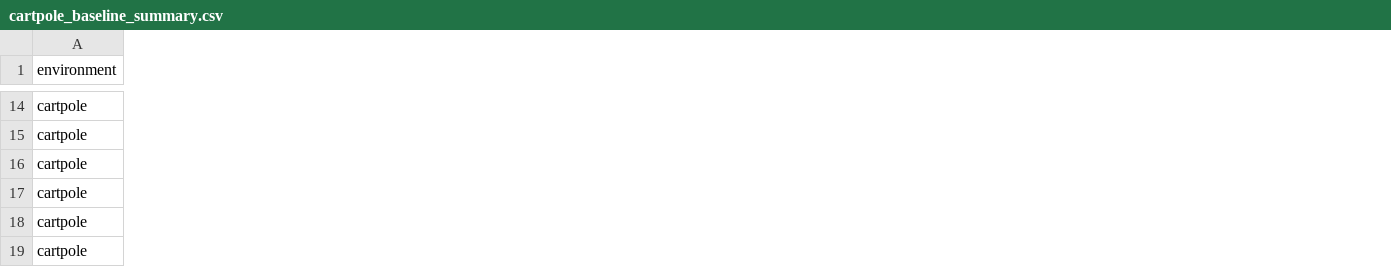
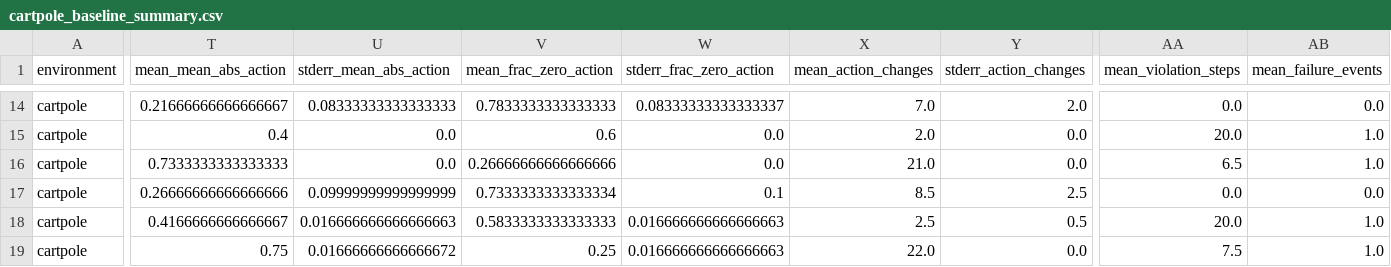
Before and after one commit to crushonyfg/DualCtrl, a CSV file: reports/tables/baseline_only_strict/cartpole_baseline_summary.csv, drawn as a sheet; only a part is shown, gaps mark what is left out; the diff covers the shown part only; the diff names each change by its address in the sheet, - before the commit and + after, or states it on an @@ line.

```diff
--- a/reports/tables/baseline_only_strict/cartpole_baseline_summary.csv
+++ b/reports/tables/baseline_only_strict/cartpole_baseline_summary.csv
+column T (mean_mean_abs_action), rows 14-19: 0.21666666666666667 | 0.4 | 0.7333333333333333 | 0.26666666666666666 | 0.4166666666666667 | 0.75
+column U (stderr_mean_abs_action), rows 14-19: 0.08333333333333333 | 0.0 | 0.0 | 0.09999999999999999 | 0.016666666666666663 | 0.01666666666666672
+column V (mean_frac_zero_action), rows 14-19: 0.7833333333333333 | 0.6 | 0.26666666666666666 | 0.7333333333333334 | 0.5833333333333333 | 0.25
+column W (stderr_frac_zero_action), rows 14-19: 0.08333333333333337 | 0.0 | 0.0 | 0.1 | 0.016666666666666663 | 0.016666666666666663
+column X (mean_action_changes), rows 14-19: 7.0 | 2.0 | 21.0 | 8.5 | 2.5 | 22.0
+column Y (stderr_action_changes), rows 14-19: 2.0 | 0.0 | 0.0 | 2.5 | 0.5 | 0.0
+column AA (mean_violation_steps), rows 14-19: 0.0 | 20.0 | 6.5 | 0.0 | 20.0 | 7.5
+column AB (mean_failure_events), rows 14-19: 0.0 | 1.0 | 1.0 | 0.0 | 1.0 | 1.0
```
Also changed, not shown: 1 added row, 1 removed row, 1 added column and 105 edited cells elsewhere in this file, reports/tables/baseline_only_strict/cartpole_baseline_raw.csv, reports/tables/baseline_only_strict/official_raw/cartpole_main_summary.csv, 49 other files.
